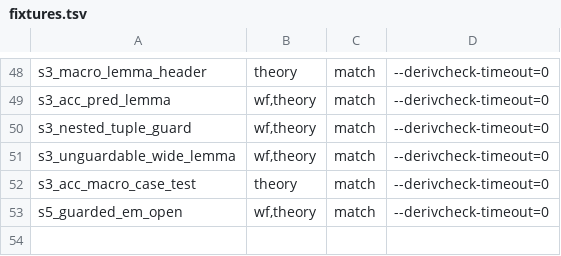
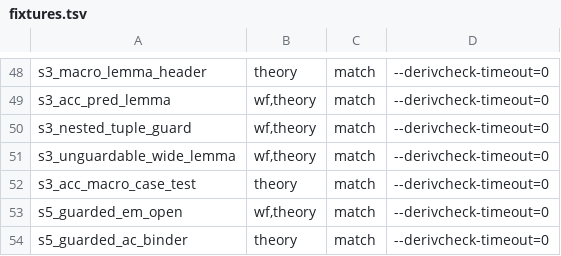
Before and after one commit to kmilner/tamarin-rs, a TSV file: scripts/divergence_fixtures/fixtures.tsv, drawn as a sheet; only a part is shown, gaps mark what is left out.

Commit message:
Give the guarded formula its internal term
`Guarded` carries `VTerm<Name, BVar<LVar>>`, which lets `guarded_types.rs`,
the comparator family, the AC canonicaliser and twelve hand-rolled walkers go
in favour of `Ord`, `fApp` and `HasFrees`. Building every atom through `fApp`
empties the census's set of 708 moved formulas in 173 files, and a debug
assertion pins that at the store boundary. Tactic `show` of a three-factor DH
product turns flat, as Haskell writes it; the S5_tactic_show probe diffs clean
against the oracle.

```diff
--- a/scripts/divergence_fixtures/fixtures.tsv
+++ b/scripts/divergence_fixtures/fixtures.tsv
@@ -53 +53,2 @@ s3_acc_macro_case_test	theory	match	--derivcheck-timeout=0
 s5_guarded_em_open	wf,theory	match	--derivcheck-timeout=0
+s5_guarded_ac_binder	theory	match	--derivcheck-timeout=0
```
Also changed, not shown: 36 other files.
